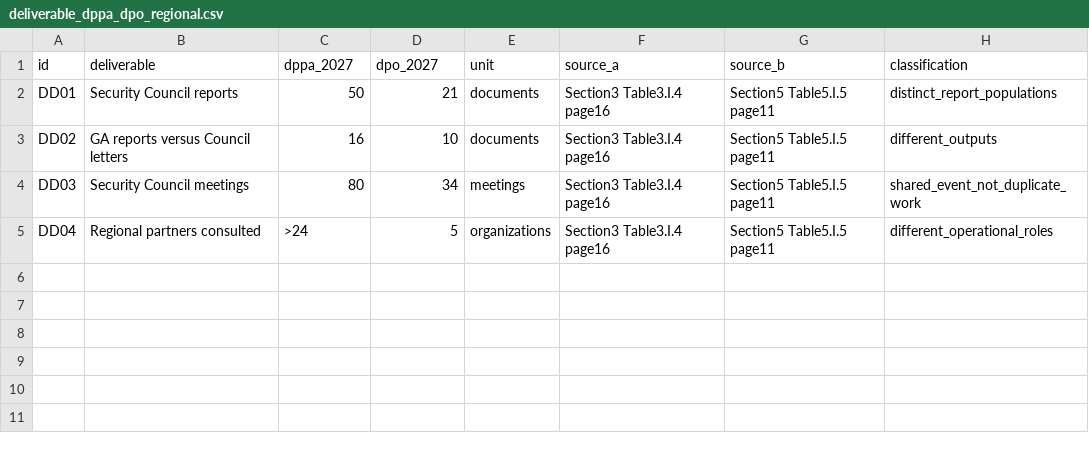
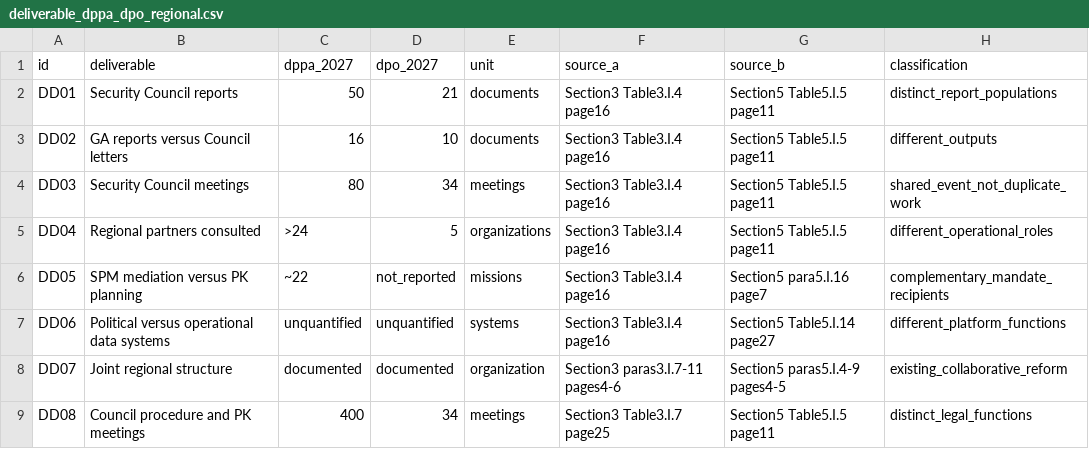
Before and after one commit to LystadJS/UN-Peace-Operations-Efficiency, a CSV file: data/deliverable_dppa_dpo_regional.csv, drawn as a sheet.

Commit message:
Complete eight public regional desk deliverable comparisons

```diff
--- a/data/deliverable_dppa_dpo_regional.csv
+++ b/data/deliverable_dppa_dpo_regional.csv
@@ -5 +5,5 @@ DD03,Security Council meetings,80,34,meetings,Section3 Table3.I.4 page16,Section
 DD04,Regional partners consulted,>24,5,organizations,Section3 Table3.I.4 page16,Section5 Table5.I.5 page11,different_operational_roles
+DD05,SPM mediation versus PK planning,~22,not_reported,missions,Section3 Table3.I.4 page16,Section5 para5.I.16 page7,complementary_mandate_recipients
+DD06,Political versus operational data systems,unquantified,unquantified,systems,Section3 Table3.I.4 page16,Section5 Table5.I.14 page27,different_platform_functions
+DD07,Joint regional structure,documented,documented,organization,Section3 paras3.I.7-11 pages4-6,Section5 paras5.I.4-9 pages4-5,existing_collaborative_reform
+DD08,Council procedure and PK meetings,400,34,meetings,Section3 Table3.I.7 page25,Section5 Table5.I.5 page11,distinct_legal_functions
```
